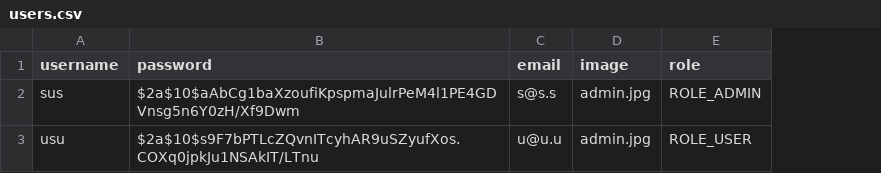
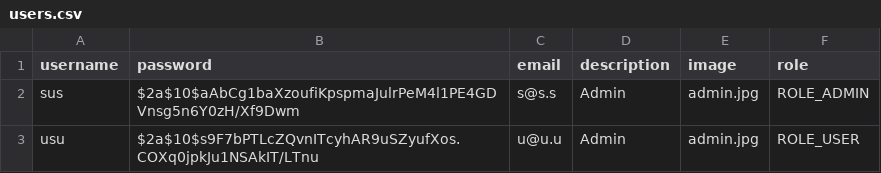
Before and after one commit to kkudlinkov/CinemaWorldBack, a CSV file: src/main/resources/db/changelog/data/user/users.csv, drawn as a sheet; the diff names each change by its address in the sheet, - before the commit and + after, or states it on an @@ line.

```diff
--- a/src/main/resources/db/changelog/data/user/users.csv
+++ b/src/main/resources/db/changelog/data/user/users.csv
+column D (description), rows 2-3: Admin | Admin
```
Also changed, not shown: 16 other files.
